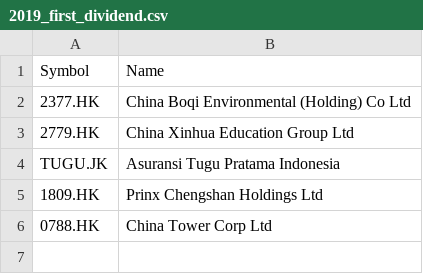
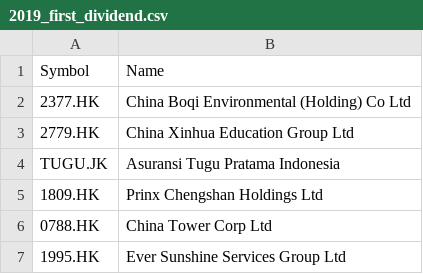
Before and after one commit to nenadnoveljic/trading2, a CSV file: 2019_first_dividend.csv, drawn as a sheet; the diff names each change by its address in the sheet, - before the commit and + after, or states it on an @@ line.

```diff
--- a/2019_first_dividend.csv
+++ b/2019_first_dividend.csv
+row 7: 1995.HK | Ever Sunshine Services Group Ltd
```
Also changed, not shown: 2015_first_dividend.csv, disqualified.csv, 5 other files.
